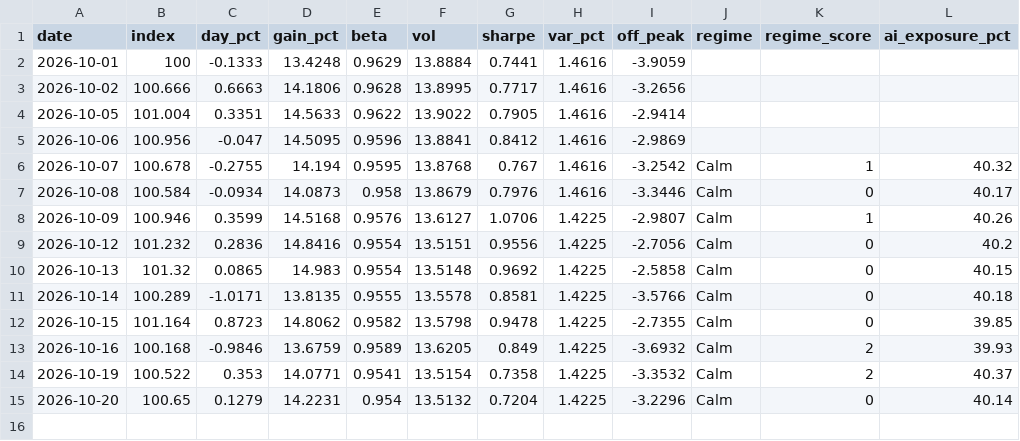
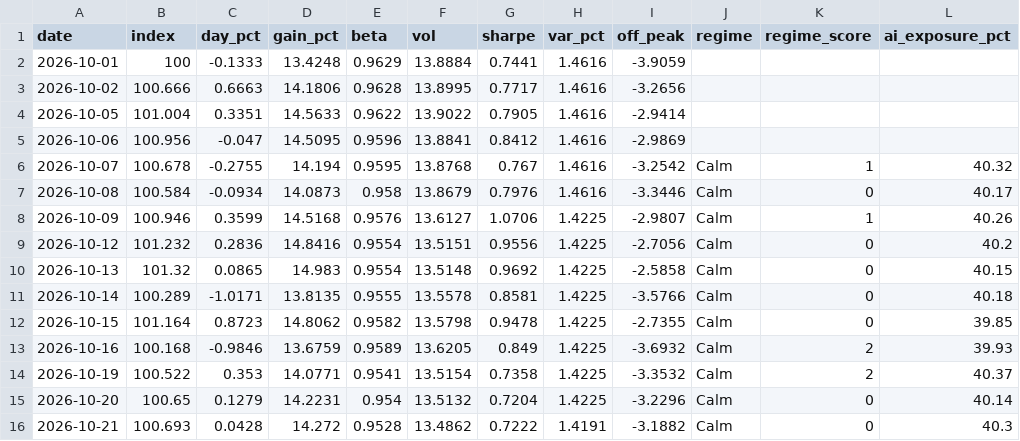
Before and after one commit to christophersherman99/DailyLetter, a CSV file: data/portfolio.csv, drawn as a sheet.

```diff
--- a/data/portfolio.csv
+++ b/data/portfolio.csv
@@ -15 +15,2 @@ date,index,day_pct,gain_pct,beta,vol,sharpe,var_pct,off_peak,regime,regime_score
 2026-10-20,100.65,0.1279,14.2231,0.954,13.5132,0.7204,1.4225,-3.2296,Calm,0,40.14
+2026-10-21,100.693,0.0428,14.272,0.9528,13.4862,0.7222,1.4191,-3.1882,Calm,0,40.3
```
Also changed, not shown: data/holdings.csv, data/markets.csv, 2 other files.
